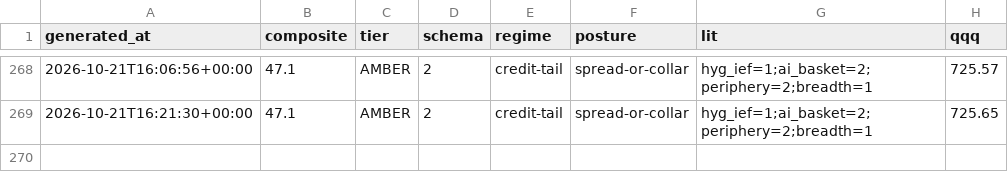
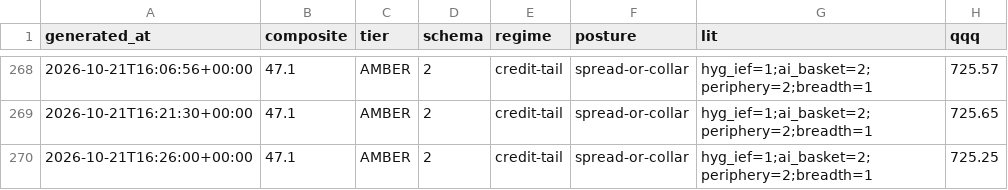
Before and after one commit to pdante/crash-dashboard-data, a CSV file: history.csv, drawn as a sheet; only a part is shown, gaps mark what is left out; the diff names each change by its address in the sheet, - before the commit and + after, or states it on an @@ line.

```diff
--- a/history.csv
+++ b/history.csv
+row 270: 2026-10-21T16:26:00+00:00 | 47.1 | AMBER | 2 | credit-tail | spread-or-collar | hyg_ief=1;ai_basket=2;periphery=2;breadth=1 | 725.25
```
Also changed, not shown: skew_history.csv, 7 other files.
